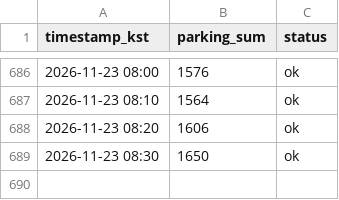
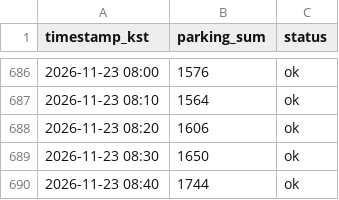
Before and after one commit to SoohoP/olpark-now, a CSV file: data/parking_log.csv, drawn as a sheet; only a part is shown, gaps mark what is left out; the diff names each change by its address in the sheet, - before the commit and + after, or states it on an @@ line.

Commit message:
data: parking 2026-11-23 08:40

```diff
--- a/data/parking_log.csv
+++ b/data/parking_log.csv
+row 690: 2026-11-23 08:40 | 1744 | ok
```
